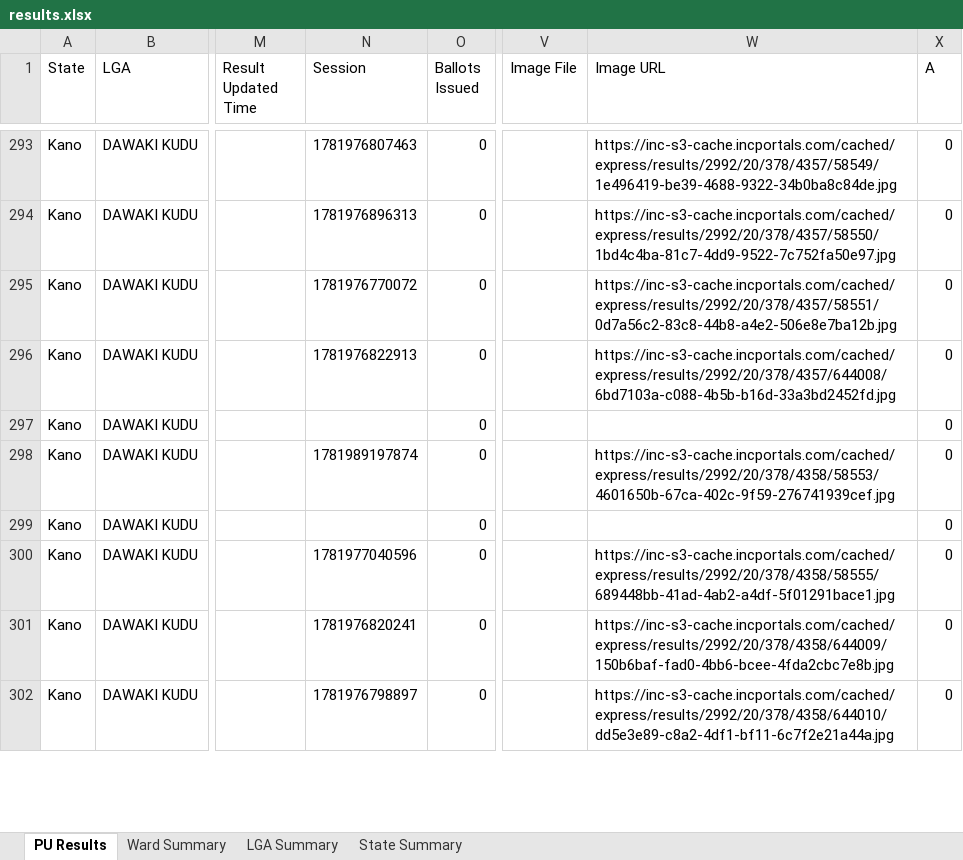
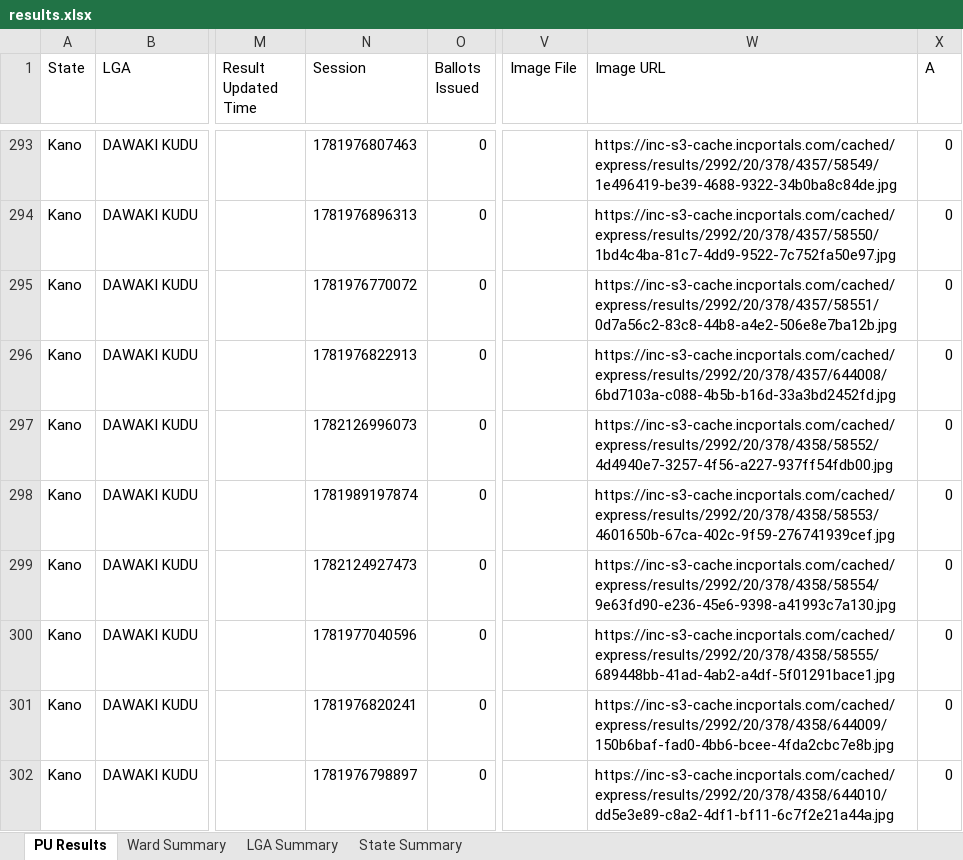
Before and after one commit to africadatawarehouse-netizen/inec-state-pull, an Excel workbook: output/Kano/results.xlsx, sheet PU Results, drawn as a sheet; only a part is shown, gaps mark what is left out; values as stored, in another font and other column widths than the file's, no borders; the diff covers the shown part only; the diff names each change by its address in the sheet, - before the commit and + after, or states it on an @@ line.

```diff
--- a/output/Kano/results.xlsx (sheet PU Results)
+++ b/output/Kano/results.xlsx (sheet PU Results)
-N297 (Session): (empty)
+N297 (Session): 1782126996073
-W297 (Image URL): (empty)
+W297 (Image URL): https://inc-s3-cache.incportals.com/cached/express/results/2992/20/378/4358/58552/4d4940e7-3257-4f56-a227-937ff54fdb00.jpg
-N299 (Session): (empty)
+N299 (Session): 1782124927473
-W299 (Image URL): (empty)
+W299 (Image URL): https://inc-s3-cache.incportals.com/cached/express/results/2992/20/378/4358/58554/9e63fd90-e236-45e6-9398-a41993c7a130.jpg
```
Also changed, not shown: 26 edited cells elsewhere in this sheet, sheet Ward Summary, sheet LGA Summary, sheet State Summary, output/Ekiti/results.xlsx, output/Enugu/results.xlsx, 29 other files.
